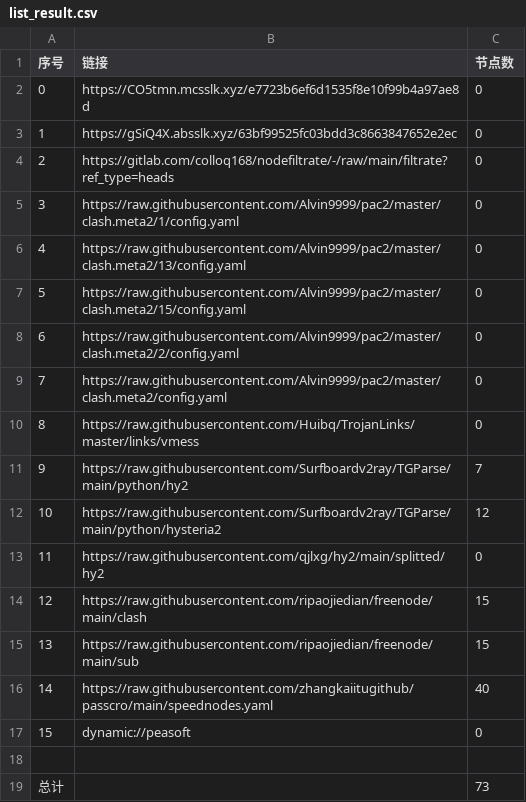
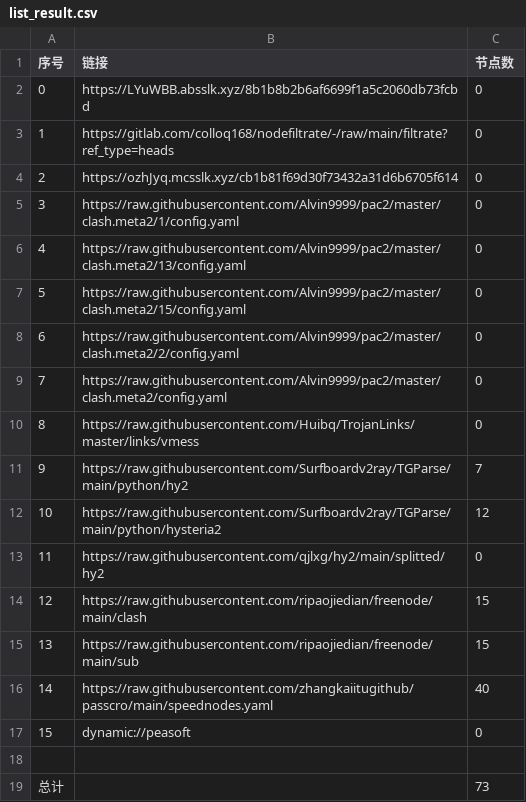
Before and after one commit to xiao33521/AutoMergePublicNodes33521, a CSV file: list_result.csv, drawn as a sheet.

```diff
--- a/list_result.csv
+++ b/list_result.csv
@@ -1,5 +1,5 @@
 序号,链接,节点数
-0,https://CO5tmn.mcsslk.xyz/e7723b6ef6d1535f8e10f99b4a97ae8d,0
-1,https://gSiQ4X.absslk.xyz/63bf99525fc03bdd3c8663847652e2ec,0
-2,https://gitlab.com/colloq168/nodefiltrate/-/raw/main/filtrate?ref_type=heads,0
+0,https://LYuWBB.absslk.xyz/8b1b8b2b6af6699f1a5c2060db73fcbd,0
+1,https://gitlab.com/colloq168/nodefiltrate/-/raw/main/filtrate?ref_type=heads,0
+2,https://ozhJyq.mcsslk.xyz/cb1b81f69d30f73432a31d6b6705f614,0
 3,https://raw.githubusercontent.com/Alvin9999/pac2/master/clash.meta2/1/config.yaml,0
```
Also changed, not shown: 3 other files.
